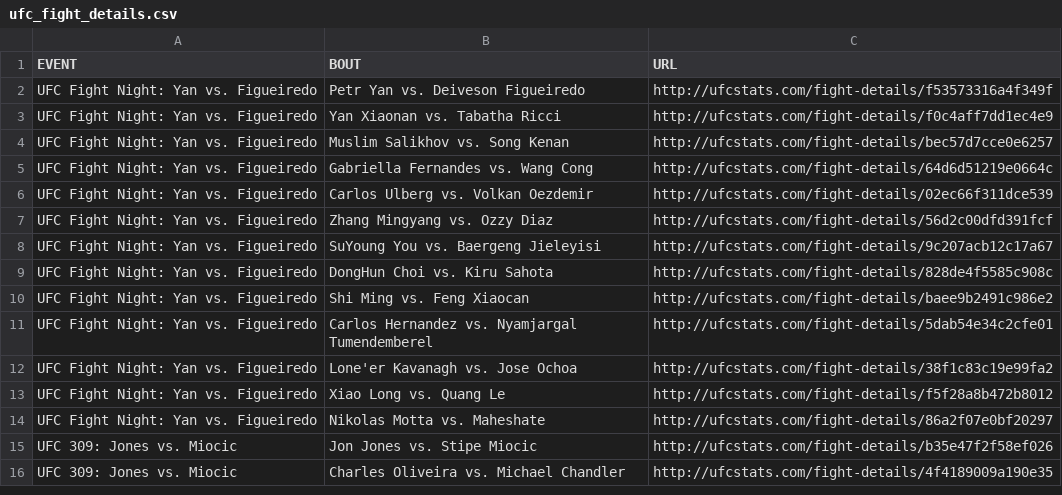
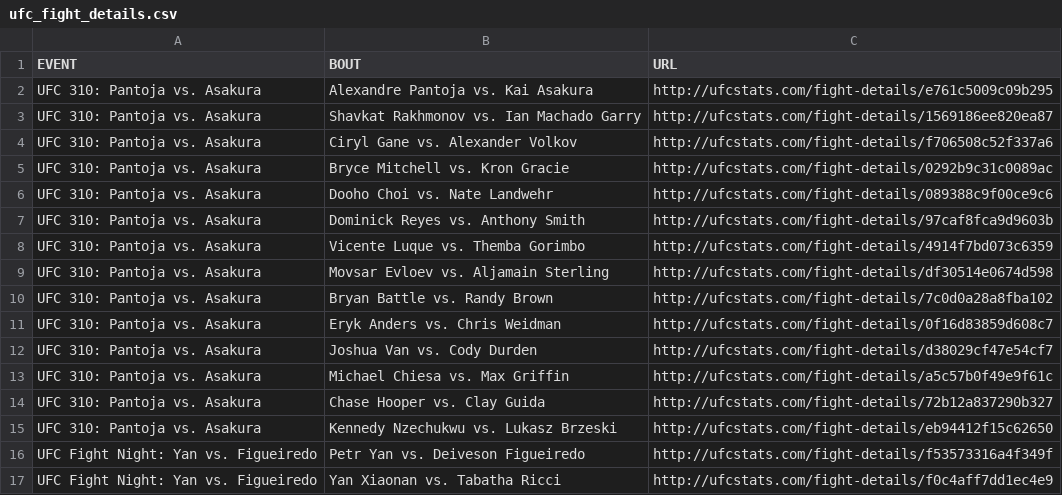
Before and after one commit to Greco1899/scrape_ufc_stats, a CSV file: ufc_fight_details.csv, drawn as a sheet; only a part is shown; the shorter side is filled out with more unchanged rows.

Commit message:
2024-12-08 data refresh

```diff
--- a/ufc_fight_details.csv
+++ b/ufc_fight_details.csv
@@ -1,2 +1,16 @@
 EVENT,BOUT,URL
+UFC 310: Pantoja vs. Asakura,Alexandre Pantoja vs. Kai Asakura,http://ufcstats.com/fight-details/e761c5009c09b295
+UFC 310: Pantoja vs. Asakura,Shavkat Rakhmonov vs. Ian Machado Garry,http://ufcstats.com/fight-details/1569186ee820ea87
+UFC 310: Pantoja vs. Asakura,Ciryl Gane vs. Alexander Volkov,http://ufcstats.com/fight-details/f706508c52f337a6
+UFC 310: Pantoja vs. Asakura,Bryce Mitchell vs. Kron Gracie,http://ufcstats.com/fight-details/0292b9c31c0089ac
+UFC 310: Pantoja vs. Asakura,Dooho Choi vs. Nate Landwehr,http://ufcstats.com/fight-details/089388c9f00ce9c6
+UFC 310: Pantoja vs. Asakura,Dominick Reyes vs. Anthony Smith,http://ufcstats.com/fight-details/97caf8fca9d9603b
+UFC 310: Pantoja vs. Asakura,Vicente Luque vs. Themba Gorimbo,http://ufcstats.com/fight-details/4914f7bd073c6359
+UFC 310: Pantoja vs. Asakura,Movsar Evloev vs. Aljamain Sterling,http://ufcstats.com/fight-details/df30514e0674d598
+UFC 310: Pantoja vs. Asakura,Bryan Battle vs. Randy Brown,http://ufcstats.com/fight-details/7c0d0a28a8fba102
+UFC 310: Pantoja vs. Asakura,Eryk Anders vs. Chris Weidman,http://ufcstats.com/fight-details/0f16d83859d608c7
+UFC 310: Pantoja vs. Asakura,Joshua Van vs. Cody Durden,http://ufcstats.com/fight-details/d38029cf47e54cf7
+UFC 310: Pantoja vs. Asakura,Michael Chiesa vs. Max Griffin,http://ufcstats.com/fight-details/a5c57b0f49e9f61c
+UFC 310: Pantoja vs. Asakura,Chase Hooper vs. Clay Guida,http://ufcstats.com/fight-details/72b12a837290b327
+UFC 310: Pantoja vs. Asakura,Kennedy Nzechukwu vs. Lukasz Brzeski,http://ufcstats.com/fight-details/eb94412f15c62650
 UFC Fight Night: Yan vs. Figueiredo,Petr Yan vs. Deiveson Figueiredo,http://ufcstats.com/fight-details/f53573316a4f349f
```
Also changed, not shown: ufc_event_details.csv, 1 other file.
